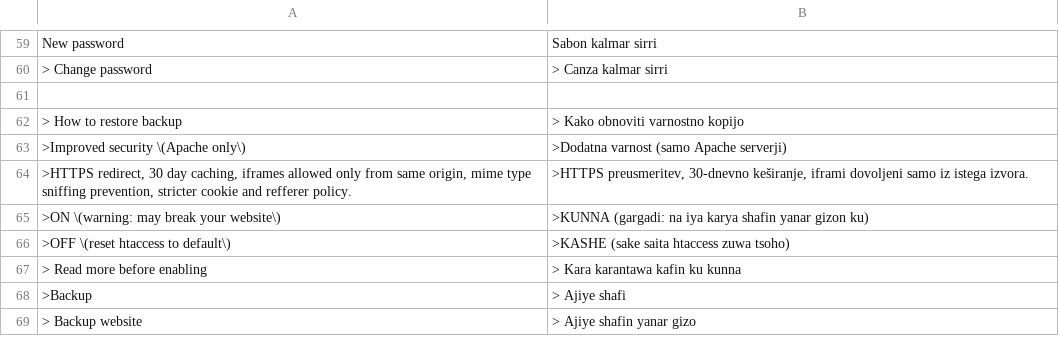
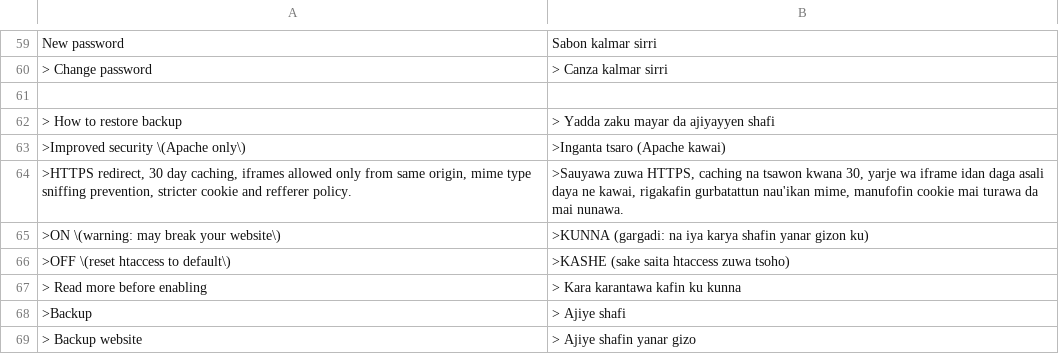
Before and after one commit to shoaiyb/translation-hausa, a CSV file: hau.csv, drawn as a sheet; only a part is shown, gaps mark what is left out; the diff names each change by its address in the sheet, - before the commit and + after, or states it on an @@ line.

Commit message:
Update hau.csv

```diff
--- a/hau.csv
+++ b/hau.csv
-B62: > Kako obnoviti varnostno kopijo
+B62: > Yadda zaku mayar da ajiyayyen shafi
-B63: >Dodatna varnost (samo Apache serverji)
+B63: >Inganta tsaro (Apache kawai)
-B64: >HTTPS preusmeritev, 30-dnevno keširanje, iframi dovoljeni samo iz istega izvora.
+B64: >Sauyawa zuwa HTTPS, caching na tsawon kwana 30, yarje wa iframe idan daga asali daya ne kawai, rigakafin gurbatattun nau'ikan mime, manufofin cookie mai turawa da mai nunawa.
```
